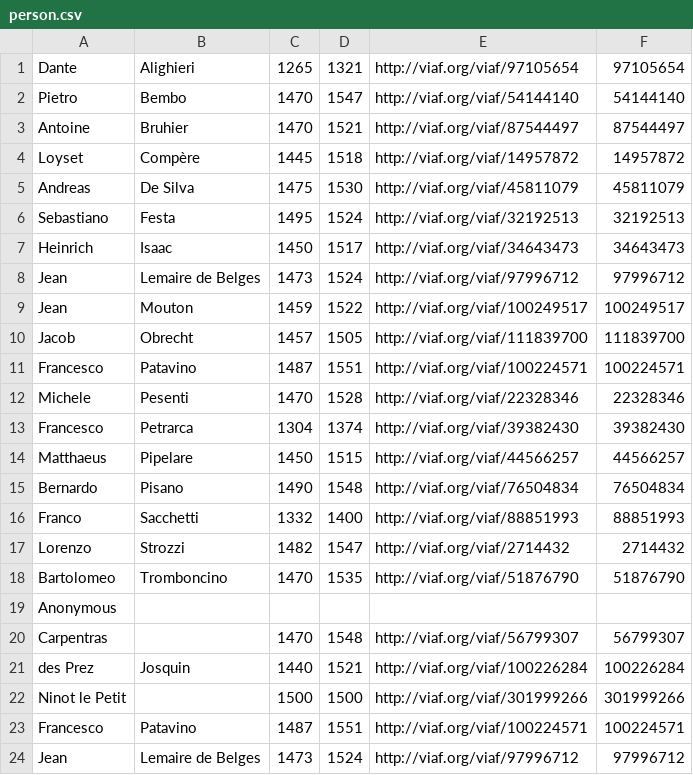
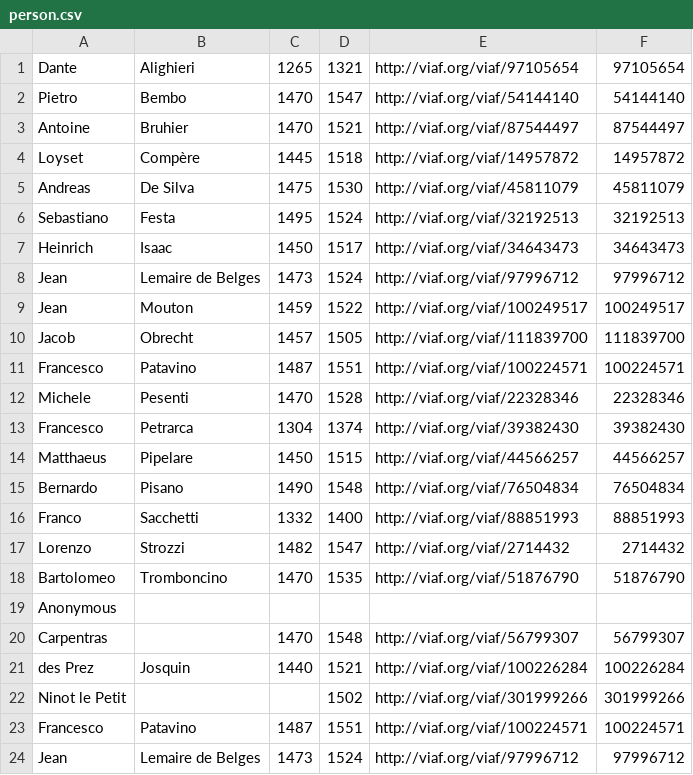
Before and after one commit to DDMAL/sample_data_for_SIMSSA_DB, a CSV file: Florence_164/person.csv, drawn as a sheet.

Commit message:
Update date entries for Ninot

```diff
--- a/Florence_164/person.csv
+++ b/Florence_164/person.csv
@@ -21,3 +21,3 @@ Carpentras,,1470,1548,http://viaf.org/viaf/56799307,56799307
 des Prez,Josquin,1440,1521,http://viaf.org/viaf/100226284,100226284
-Ninot le Petit,,1500,1500,http://viaf.org/viaf/301999266,301999266
+Ninot le Petit,,,1502,http://viaf.org/viaf/301999266,301999266
 Francesco,Patavino,1487,1551,http://viaf.org/viaf/100224571,100224571
```
